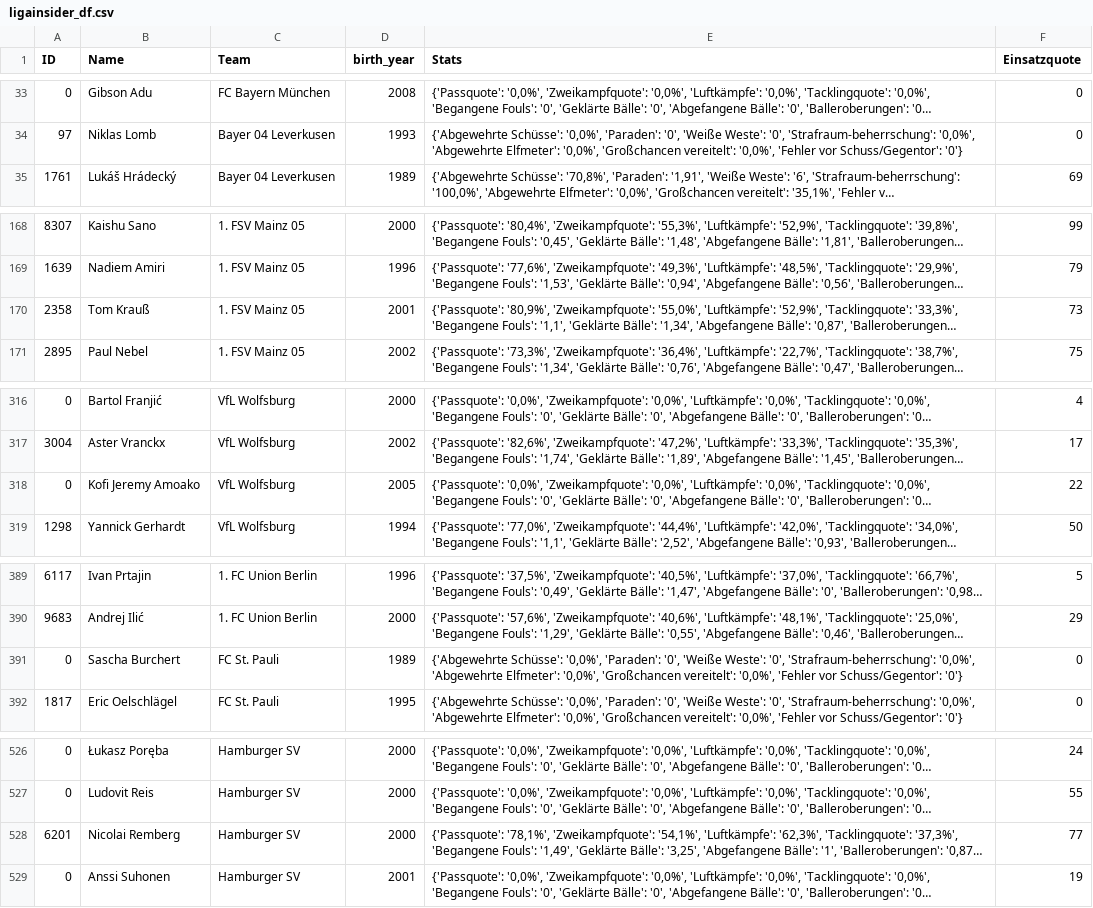
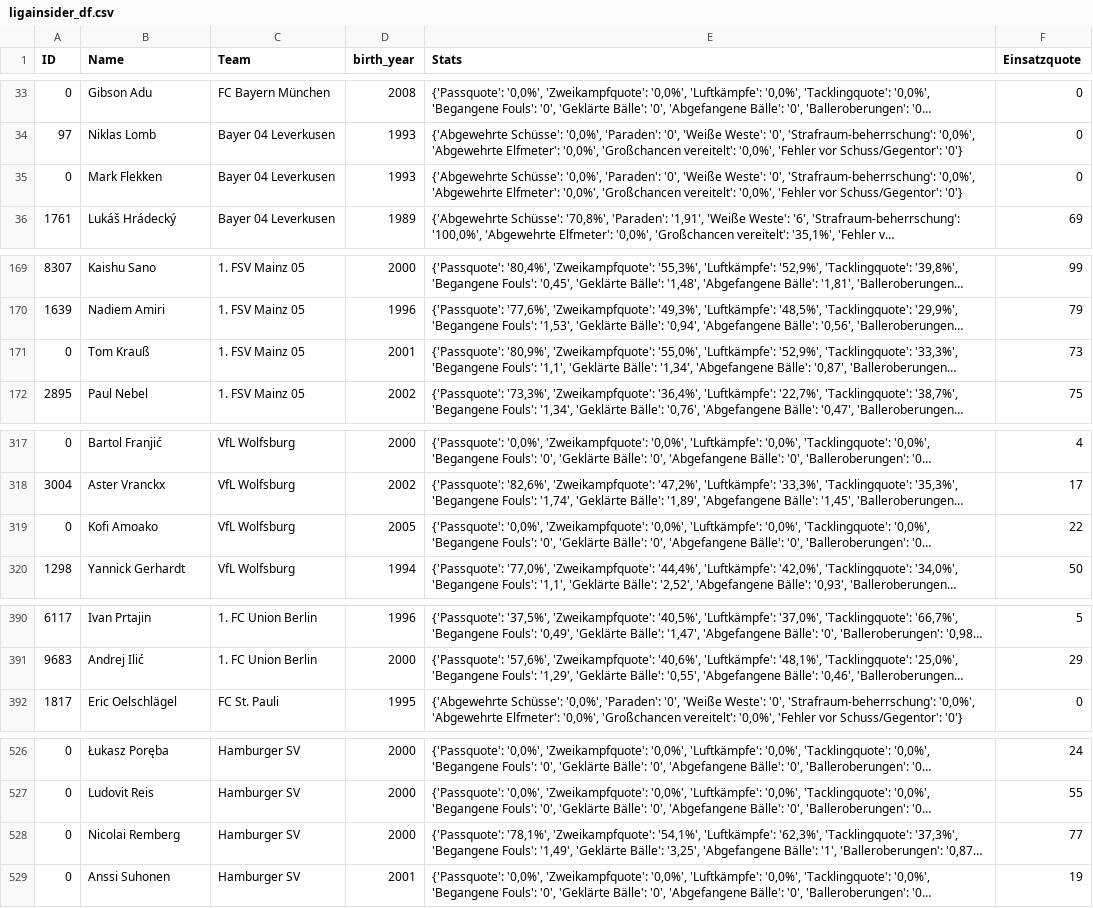
Before and after one commit to buenavista62/kickbased, a CSV file: data/ligainsider_df.csv, drawn as a sheet; only a part is shown, gaps mark what is left out; long unchanged cells end in …; removed rows and columns are numbered as before the commit, all else as after; the diff names each change by its address in the sheet, - before the commit and + after, or states it on an @@ line.

Commit message:
Automated data update

```diff
--- a/data/ligainsider_df.csv
+++ b/data/ligainsider_df.csv
+row 35: 0 | Mark Flekken | Bayer 04 Leverkusen | 1993 | {'Abgewehrte Schüsse': '0,0%', 'Paraden': '0', 'Weiße Weste': '0', 'Strafraum-beherrschung': '0,0%', 'Abgewehrte Elfmeter': '0,0%', 'Großchancen vereitelt': '0,0%', 'Fehler vor Schuss/Gegentor': '0'} | 0
-A171 (ID): 2358
+A171 (ID): 0
-B319 (Name): Kofi Jeremy Amoako
+B319 (Name): Kofi Amoako
-row 391: 0 | Sascha Burchert | FC St. Pauli | 1989 | {'Abgewehrte Schüsse': '0,0%', 'Paraden': '0', 'Weiße Weste': '0', 'Strafraum-beherrschung': '0,0%', 'Abgewehrte Elfmeter': '0,0%', 'Großchancen vereitelt': '0,0%', 'Fehler vor Schuss/Gegentor': '0'} | 0
-A528 (ID): 6201
+A528 (ID): 0
```
Also changed, not shown: 1 other file.
